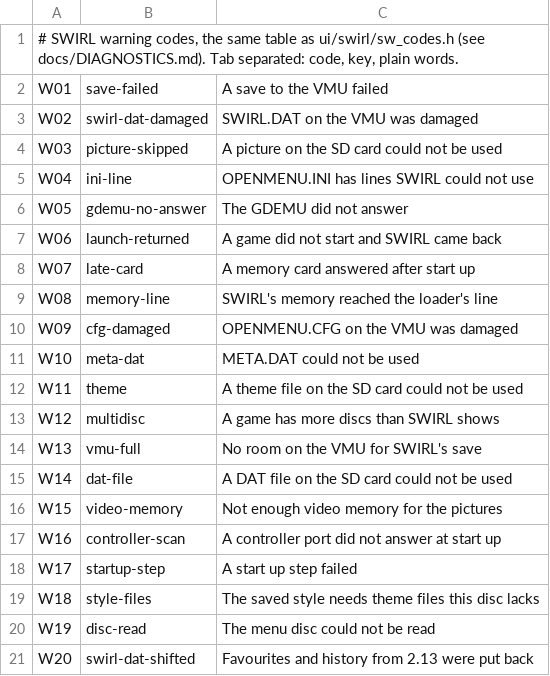
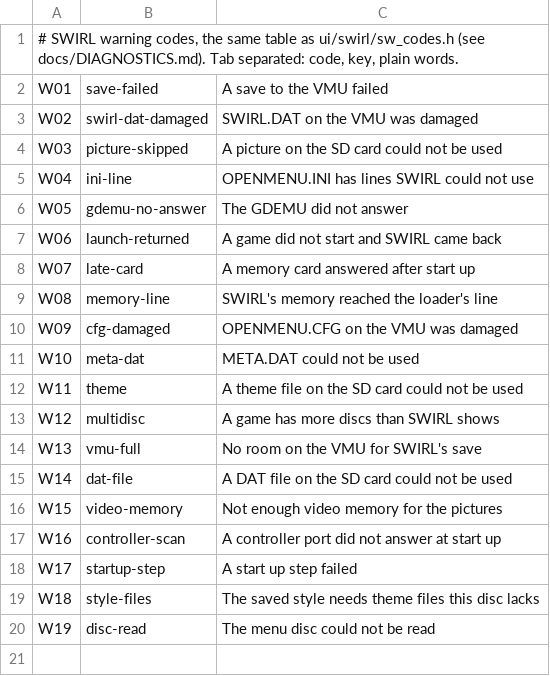
Before and after one commit to TheGlengineer/SWIRL, a TSV file: swirl/cardmanager/assets/codes.tsv, drawn as a sheet.

Commit message:
Menu: the SWIRL.DAT layout in its own file, guarded by the compiler and by files from every released version
The 2.14.2 repair for 'favourites shifted by one byte' (I8) is withdrawn: the bug was never there. The
2.13 settings block already had 16 bytes (two reserved), and a SWIRL.DAT saved by the real 2.13.3 build
loads in the real 2.14.0 build with its favourites intact; the fixtures that 'proved' I8 were generated
from a misread of the struct. The repair could not trigger on a real file (its check needs a file whose
entries match no game), but it and warning W20 are gone.

What stays, and what makes this class of mistake fail early:
- ui/swirl/sw_save.c holds the layout, the reader for every version and the writer, with no KallistiOS in
  it, so it builds on a PC. Static asserts tie the byte sizes of sw_prefs, sw_stat and the tail to
  SW_SAVE_VERSION: a change to either without a version bump does not compile.
- tests/host/savefiles holds the data of a SWIRL.DAT written by the menu built from the v2.13.3, v2.14.0
  and v2.14.2 tags, with two favourites; tests/host/save_check.c reads each with the current reader and
  expects both favourites, then writes and reads it back. Files come from real builds only (README).
- The host checks (INI and DAT parsers under the sanitizers, and this) now run in CI on every push; they
  never had a CI job.
The version 3 stamp from 2.14.2 stays: same bytes, the file now says which reader wrote it.

```diff
--- a/swirl/cardmanager/assets/codes.tsv
+++ b/swirl/cardmanager/assets/codes.tsv
@@ -20,2 +20 @@ W18	style-files	The saved style needs theme files this disc lacks
 W19	disc-read	The menu disc could not be read
-W20	swirl-dat-shifted	Favourites and history from 2.13 were put back
```
Also changed, not shown: 13 other files.
